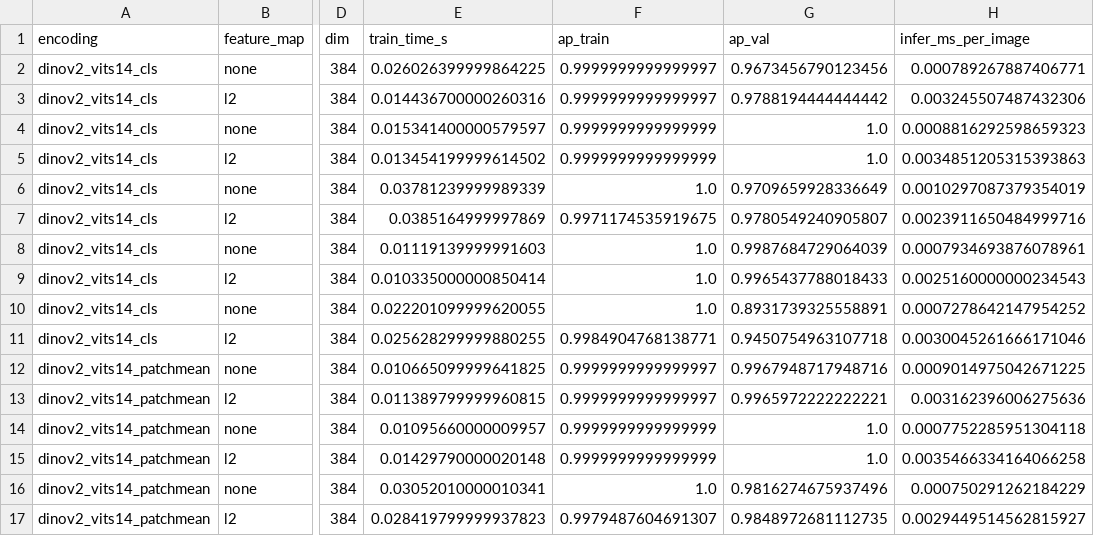
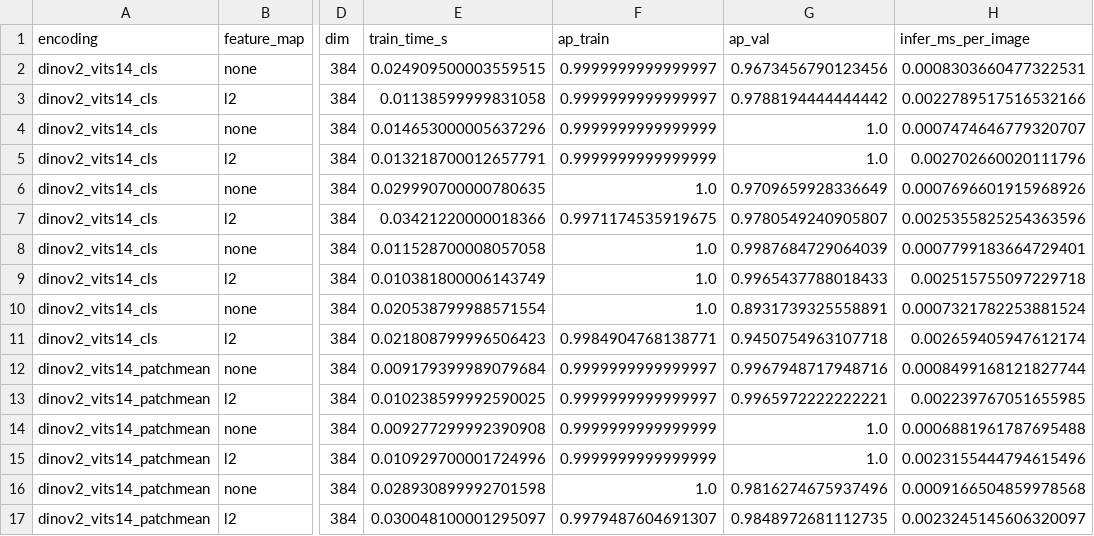
Before and after one commit to SamuelCrespo22/iavc_lab2, a CSV file: code/results/part4_dino_grid.csv, drawn as a sheet; only a part is shown, gaps mark what is left out; the diff covers the shown part only; the diff names each change by its address in the sheet, - before the commit and + after, or states it on an @@ line.

```diff
--- a/code/results/part4_dino_grid.csv
+++ b/code/results/part4_dino_grid.csv
-E2 (train_time_s): 0.026026399999864225
+E2 (train_time_s): 0.024909500003559515
-H2 (infer_ms_per_image): 0.000789267887406771
+H2 (infer_ms_per_image): 0.0008303660477322531
-E3 (train_time_s): 0.014436700000260316
+E3 (train_time_s): 0.01138599999831058
-H3 (infer_ms_per_image): 0.003245507487432306
+H3 (infer_ms_per_image): 0.0022789517516532166
-E4 (train_time_s): 0.015341400000579597
+E4 (train_time_s): 0.014653000005637296
-H4 (infer_ms_per_image): 0.0008816292598659323
+H4 (infer_ms_per_image): 0.0007474646779320707
-E5 (train_time_s): 0.013454199999614502
+E5 (train_time_s): 0.013218700012657791
-H5 (infer_ms_per_image): 0.0034851205315393863
+H5 (infer_ms_per_image): 0.002702660020111796
-E6 (train_time_s): 0.03781239999989339
+E6 (train_time_s): 0.029990700000780635
-H6 (infer_ms_per_image): 0.0010297087379354019
+H6 (infer_ms_per_image): 0.0007696601915968926
-E7 (train_time_s): 0.0385164999997869
+E7 (train_time_s): 0.03421220000018366
-H7 (infer_ms_per_image): 0.0023911650484999716
+H7 (infer_ms_per_image): 0.0025355825254363596
-E8 (train_time_s): 0.01119139999991603
+E8 (train_time_s): 0.011528700008057058
-H8 (infer_ms_per_image): 0.0007934693876078961
+H8 (infer_ms_per_image): 0.0007799183664729401
-E9 (train_time_s): 0.010335000000850414
+E9 (train_time_s): 0.010381800006143749
-H9 (infer_ms_per_image): 0.0025160000000234543
+H9 (infer_ms_per_image): 0.002515755097229718
-E10 (train_time_s): 0.022201099999620055
+E10 (train_time_s): 0.020538799988571554
-H10 (infer_ms_per_image): 0.0007278642147954252
+H10 (infer_ms_per_image): 0.0007321782253881524
-E11 (train_time_s): 0.025628299999880255
+E11 (train_time_s): 0.021808799996506423
-H11 (infer_ms_per_image): 0.0030045261666171046
+H11 (infer_ms_per_image): 0.002659405947612174
-E12 (train_time_s): 0.010665099999641825
+E12 (train_time_s): 0.009179399989079684
-H12 (infer_ms_per_image): 0.0009014975042671225
+H12 (infer_ms_per_image): 0.0008499168121827744
-E13 (train_time_s): 0.011389799999960815
+E13 (train_time_s): 0.010238599992590025
-H13 (infer_ms_per_image): 0.003162396006275636
+H13 (infer_ms_per_image): 0.002239767051655985
-E14 (train_time_s): 0.01095660000009957
+E14 (train_time_s): 0.009277299992390908
-H14 (infer_ms_per_image): 0.0007752285951304118
+H14 (infer_ms_per_image): 0.0006881961787695488
-E15 (train_time_s): 0.01429790000020148
+E15 (train_time_s): 0.010929700001724996
-H15 (infer_ms_per_image): 0.0035466334164066258
+H15 (infer_ms_per_image): 0.0023155444794615496
-E16 (train_time_s): 0.03052010000010341
+E16 (train_time_s): 0.028930899992701598
-H16 (infer_ms_per_image): 0.000750291262184229
+H16 (infer_ms_per_image): 0.0009166504859978568
-E17 (train_time_s): 0.028419799999937823
+E17 (train_time_s): 0.030048100001295097
-H17 (infer_ms_per_image): 0.0029449514562815927
+H17 (infer_ms_per_image): 0.0023245145606320097
```
Also changed, not shown: 10 added rows and 48 edited cells elsewhere in this file, code/results/part2_encodings.csv, code/results/part4_dino_encodings.csv, 51 other files.
